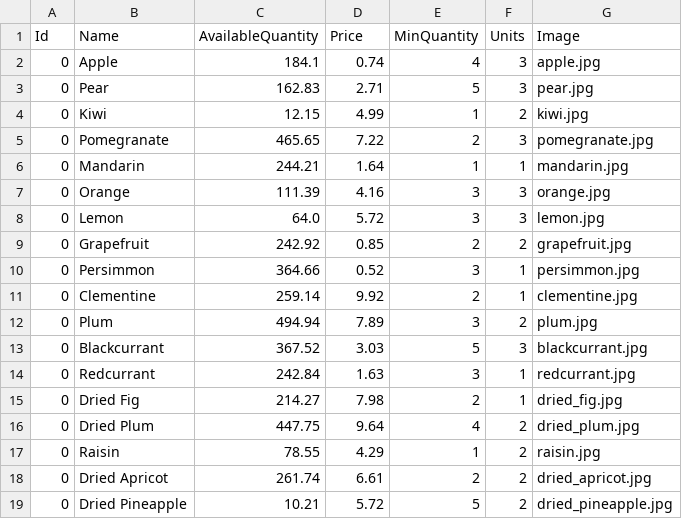
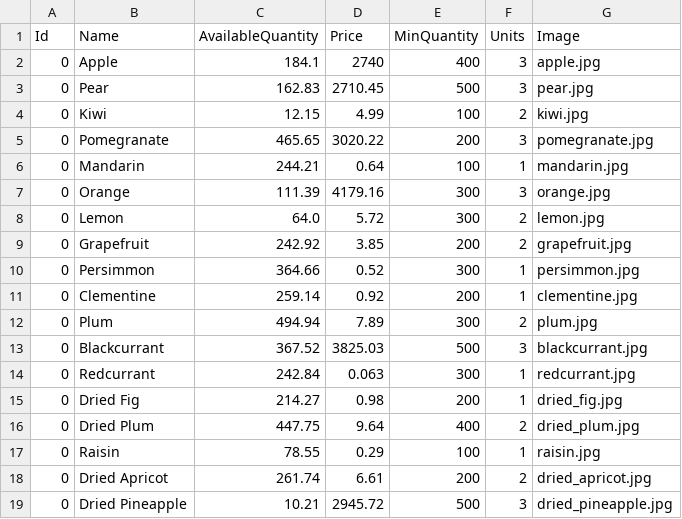
Before and after one commit to vik37/Orchware-Public, a CSV file: src/Backoffice/Orchware.Backoffice.Infrastructure/Persistence/SeedFiles/Product.csv, drawn as a sheet; only a part is shown; the diff covers the shown part only.

Commit message:
Ensure validation respects Product MinQuantity and AvailableQuantity

```diff
--- a/src/Backoffice/Orchware.Backoffice.Infrastructure/Persistence/SeedFiles/Product.csv
+++ b/src/Backoffice/Orchware.Backoffice.Infrastructure/Persistence/SeedFiles/Product.csv
@@ -1,19 +1,19 @@
 Id,Name,AvailableQuantity,Price,MinQuantity,Units,Image
-0,Apple,184.1,0.74,4,3,apple.jpg
-0,Pear,162.83,2.71,5,3,pear.jpg
-0,Kiwi,12.15,4.99,1,2,kiwi.jpg
-0,Pomegranate,465.65,7.22,2,3,pomegranate.jpg
-0,Mandarin,244.21,1.64,1,1,mandarin.jpg
-0,Orange,111.39,4.16,3,3,orange.jpg
-0,Lemon,64.0,5.72,3,3,lemon.jpg
-0,Grapefruit,242.92,0.85,2,2,grapefruit.jpg
-0,Persimmon,364.66,0.52,3,1,persimmon.jpg
-0,Clementine,259.14,9.92,2,1,clementine.jpg
-0,Plum,494.94,7.89,3,2,plum.jpg
-0,Blackcurrant,367.52,3.03,5,3,blackcurrant.jpg
-0,Redcurrant,242.84,1.63,3,1,redcurrant.jpg
-0,Dried Fig,214.27,7.98,2,1,dried_fig.jpg
-0,Dried Plum,447.75,9.64,4,2,dried_plum.jpg
-0,Raisin,78.55,4.29,1,2,raisin.jpg
-0,Dried Apricot,261.74,6.61,2,2,dried_apricot.jpg
-0,Dried Pineapple,10.21,5.72,5,2,dried_pineapple.jpg
+0,Apple,184.1,2740,400,3,apple.jpg
+0,Pear,162.83,2710.45,500,3,pear.jpg
+0,Kiwi,12.15,4.99,100,2,kiwi.jpg
+0,Pomegranate,465.65,3020.22,200,3,pomegranate.jpg
+0,Mandarin,244.21,0.64,100,1,mandarin.jpg
+0,Orange,111.39,4179.16,300,3,orange.jpg
+0,Lemon,64.0,5.72,300,2,lemon.jpg
+0,Grapefruit,242.92,3.85,200,2,grapefruit.jpg
+0,Persimmon,364.66,0.52,300,1,persimmon.jpg
+0,Clementine,259.14,0.92,200,1,clementine.jpg
+0,Plum,494.94,7.89,300,2,plum.jpg
+0,Blackcurrant,367.52,3825.03,500,3,blackcurrant.jpg
+0,Redcurrant,242.84,0.063,300,1,redcurrant.jpg
+0,Dried Fig,214.27,0.98,200,1,dried_fig.jpg
+0,Dried Plum,447.75,9.64,400,2,dried_plum.jpg
+0,Raisin,78.55,0.29,100,1,raisin.jpg
+0,Dried Apricot,261.74,6.61,200,2,dried_apricot.jpg
+0,Dried Pineapple,10.21,2945.72,500,3,dried_pineapple.jpg
```
Also changed, not shown: 68 edited cells elsewhere in this file, src/Frontoffice/Orchware.Frontoffice.API/Files/Product.csv.
